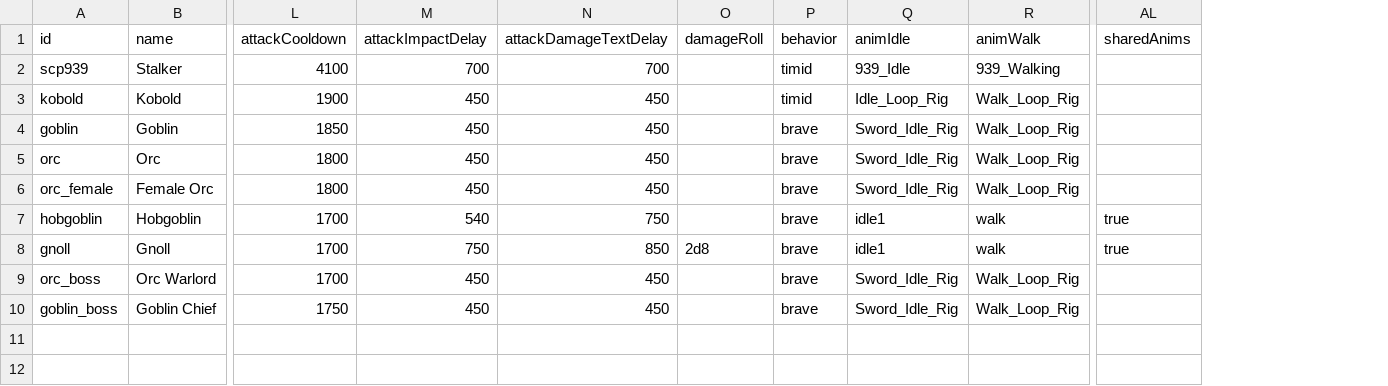
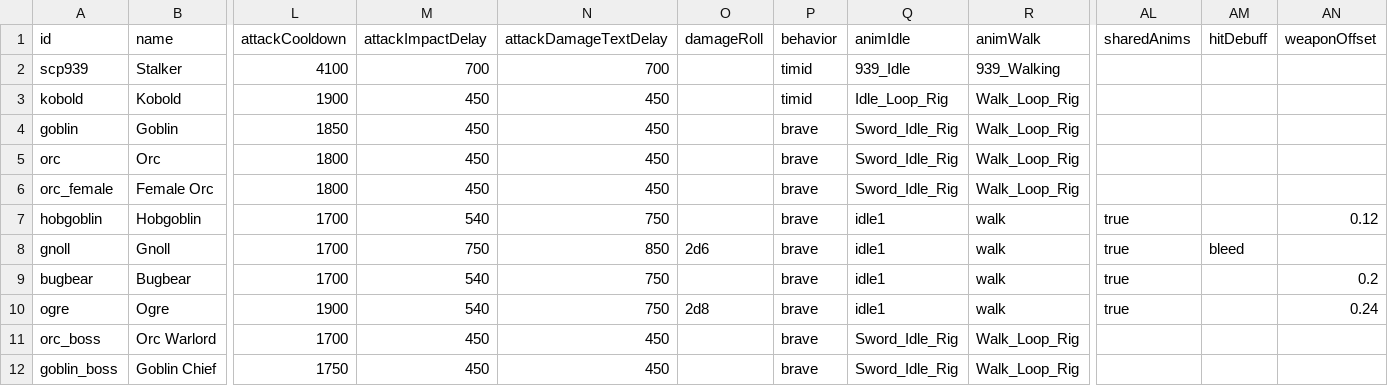
Before and after one commit to OpenMMO-Agent-UI/openmmo-agent-wiki, a CSV file: src/data/game/monsters.csv, drawn as a sheet; only a part is shown, gaps mark what is left out; rows hold the shown columns only; the diff names each change by its address in the sheet, - before the commit and + after, or states it on an @@ line.

```diff
--- a/src/data/game/monsters.csv
+++ b/src/data/game/monsters.csv
+column AM (hitDebuff), row 8: bleed
+column AN (weaponOffset), row 7: 0.12
-O8 (damageRoll): 2d8
+O8 (damageRoll): 2d6
+row 9: bugbear | Bugbear | 1700 | 540 | 750 |  | brave | idle1 | walk | true |  | 0.2
+row 10: ogre | Ogre | 1900 | 540 | 750 | 2d8 | brave | idle1 | walk | true |  | 0.24
```
Also changed, not shown: src/data/game/items.csv, src/data/game/npcs.csv, 16 other files.
